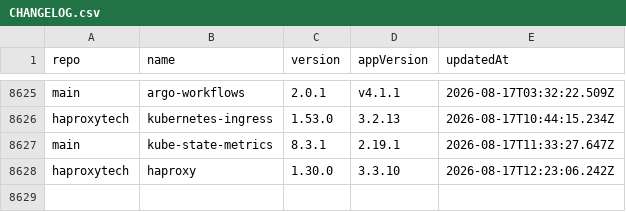
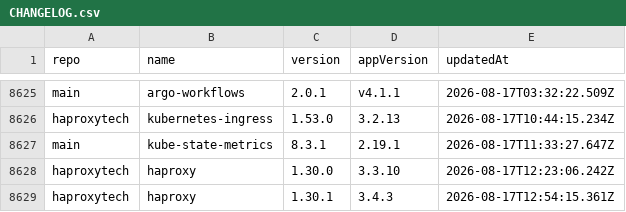
Before and after one commit to wenerme/charts, a CSV file: CHANGELOG.csv, drawn as a sheet; only a part is shown, gaps mark what is left out; the diff names each change by its address in the sheet, - before the commit and + after, or states it on an @@ line.

```diff
--- a/CHANGELOG.csv
+++ b/CHANGELOG.csv
+row 8629: haproxytech | haproxy | 1.30.1 | 3.4.3 | 2026-08-17T12:54:15.361Z
```
Also changed, not shown: 2 other files.
